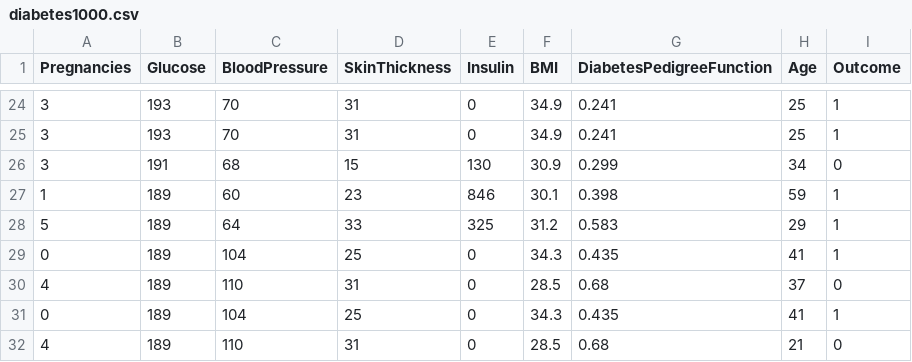
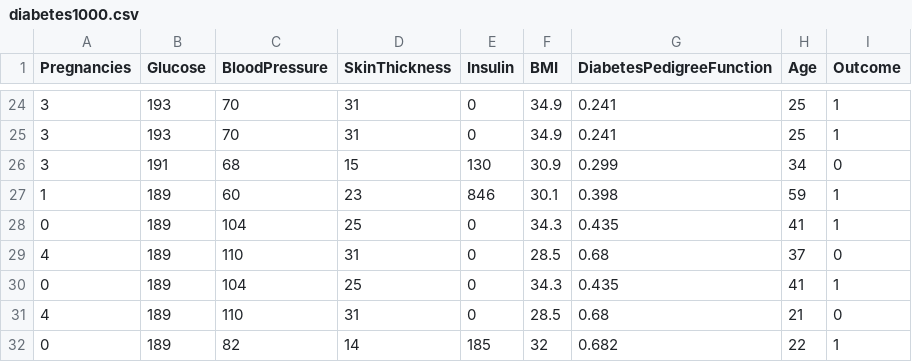
Before and after one commit to mlopezan/dataset, a CSV file: diabetes1000.csv, drawn as a sheet; only a part is shown, gaps mark what is left out; the shorter side is filled out with more unchanged rows.

Commit message:
Add files via upload

```diff
--- a/diabetes1000.csv
+++ b/diabetes1000.csv
@@ -27,3 +27,2 @@ Pregnancies,Glucose,BloodPressure,SkinThickness,Insulin,BMI,DiabetesPedigreeFunc
 1,189,60,23,846,30.1,0.398,59,1
-5,189,64,33,325,31.2,0.583,29,1
 0,189,104,25,0,34.3,0.435,41,1
```
